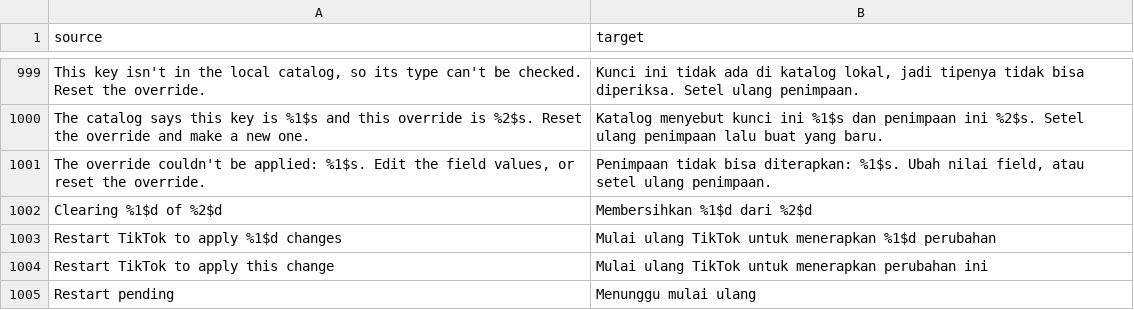
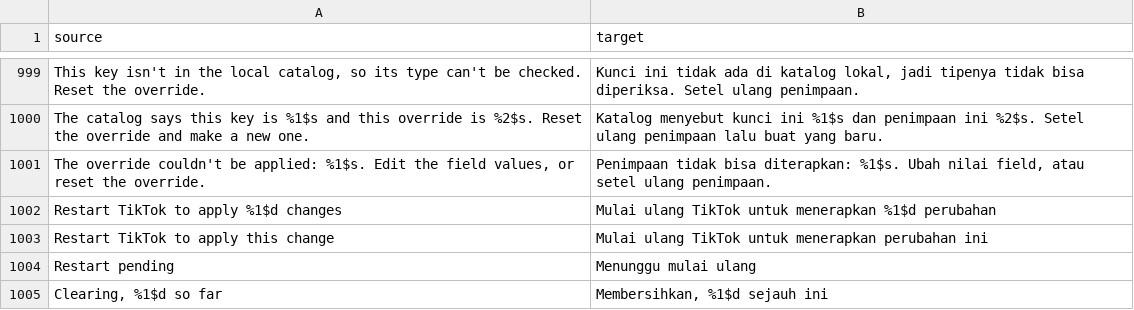
Before and after one commit to Dojz/hushfeed, a CSV file: extensions/tiktok/src/main/l10n/in.csv, drawn as a sheet; only a part is shown, gaps mark what is left out; removed rows and columns are numbered as before the commit, all else as after; the diff names each change by its address in the sheet, - before the commit and + after, or states it on an @@ line.

```diff
--- a/extensions/tiktok/src/main/l10n/in.csv
+++ b/extensions/tiktok/src/main/l10n/in.csv
-row 1002: Clearing %1$d of %2$d | Membersihkan %1$d dari %2$d
+row 1005: Clearing, %1$d so far | Membersihkan, %1$d sejauh ini
```
Also changed, not shown: extensions/tiktok/src/main/l10n/de.tsv, extensions/tiktok/src/main/l10n/en.csv, 20 other files.
